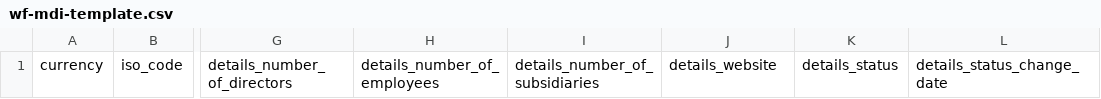
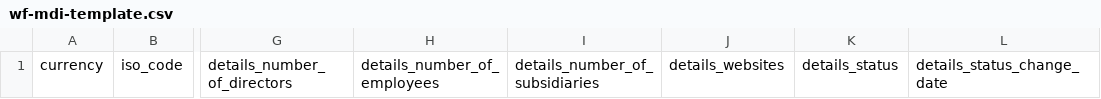
Before and after one commit to j-mcgregor/wf-e2e-test, a CSV file: public/download-templates/wf-mdi-template.csv, drawn as a sheet; only a part is shown, gaps mark what is left out; the diff names each change by its address in the sheet, - before the commit and + after, or states it on an @@ line.

```diff
--- a/public/download-templates/wf-mdi-template.csv
+++ b/public/download-templates/wf-mdi-template.csv
-J1: details_website
+J1: details_websites
```
Also changed, not shown: public/download-templates/wf-mdi-example-template.csv, 5 other files.
